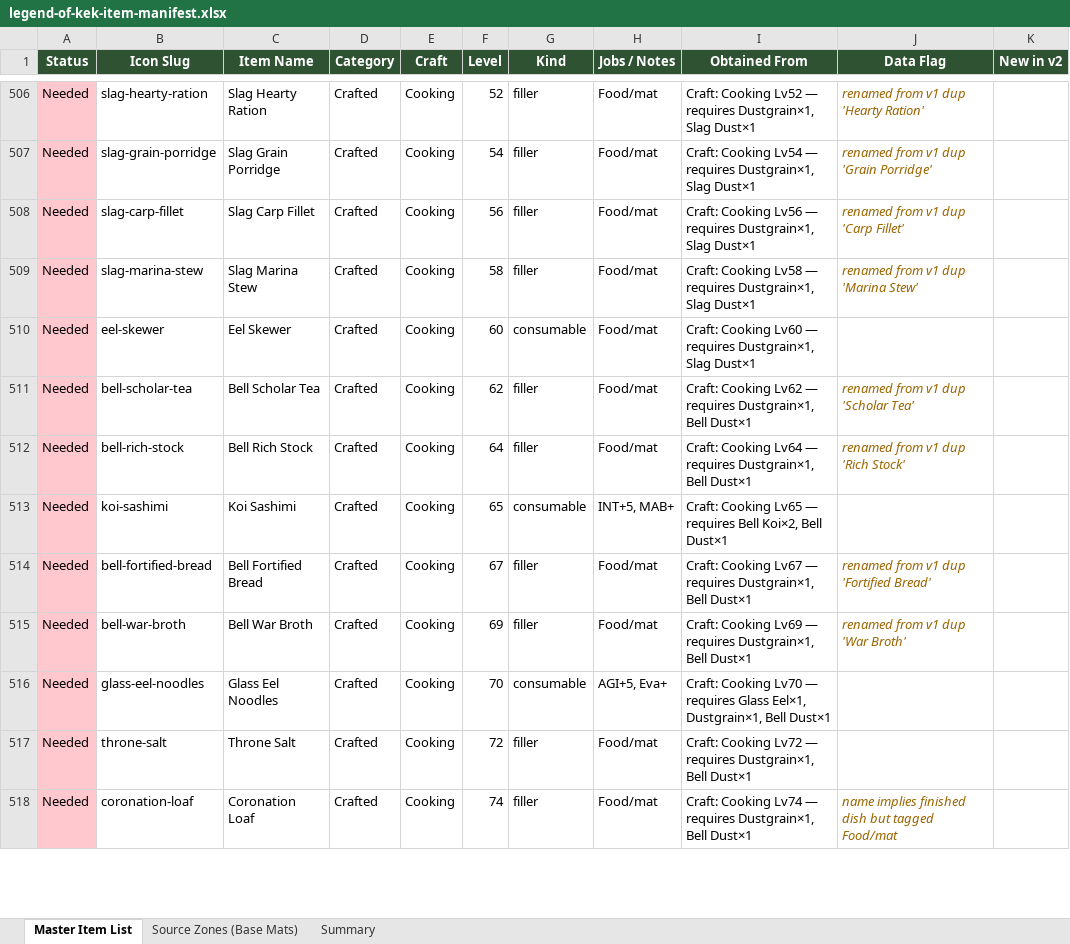
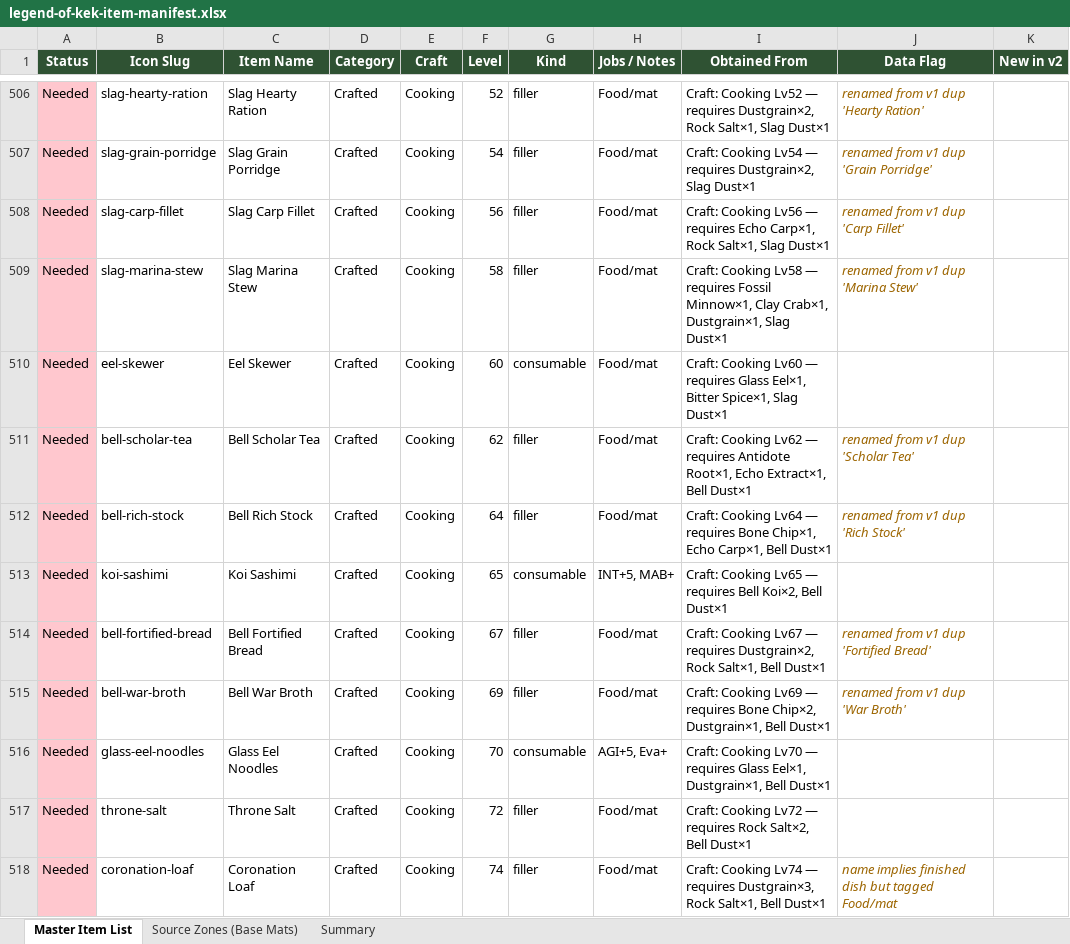
Before and after one commit to LegendofKEK/bichael, an Excel workbook: docs/legend-of-kek-item-manifest.xlsx, sheet Master Item List, drawn as a sheet; only a part is shown, gaps mark what is left out; values as stored, in another font and other column widths than the file's, no borders; the diff covers the shown part only; the diff names each change by its address in the sheet, - before the commit and + after, or states it on an @@ line.

Commit message:
Fix craft realism: real material chains for cloth, alchemy, lumber, cooking.
Implements issue #92 P0+P1 (and broadens Dustgrain+dust cooking fillers):
- Cloth: pale-flax → linen-thread → linen-cloth; shade cotton thread for shade gear
- Alchemy/glass: distilled-pale for PH potions; river-sand → glass-bead; distilled-ash Ashlands+
- bloodbeam-lumber uses bark-strip (not Soft Pelt)
- Named cooking restores proteins/spices; breads stay grain-centric
- Gather/drop hooks for new bases; craft.ts supports OR material alternatives

```diff
--- a/docs/legend-of-kek-item-manifest.xlsx (sheet Master Item List)
+++ b/docs/legend-of-kek-item-manifest.xlsx (sheet Master Item List)
-I506 (Obtained From): …— requires Dustgrain×1, Slag Dust×1
+I506 (Obtained From): …— requires Dustgrain×2, Rock Salt×1, Slag Dust×1
-I507 (Obtained From): …— requires Dustgrain×1, Slag Dust×1
+I507 (Obtained From): …— requires Dustgrain×2, Slag Dust×1
-I508 (Obtained From): …— requires Dustgrain×1, Slag Dust×1
+I508 (Obtained From): …— requires Echo Carp×1, Rock Salt×1, Slag Dust×1
-I509 (Obtained From): …— requires Dustgrain×1, Slag…
+I509 (Obtained From): …— requires Fossil Minnow×1, Clay Crab×1, Dustgrain×1, Slag…
-I510 (Obtained From): …— requires Dustgrain×1, Slag Dust×1
+I510 (Obtained From): …— requires Glass Eel×1, Bitter Spice×1, Slag Dust×1
-I511 (Obtained From): …— requires Dustgrain×1, Bell Dust×1
+I511 (Obtained From): …— requires Antidote Root×1, Echo Extract×1, Bell Dust×1
-I512 (Obtained From): …— requires Dustgrain×1, Bell Dust×1
+I512 (Obtained From): …— requires Bone Chip×1, Echo Carp×1, Bell Dust×1
-I514 (Obtained From): …— requires Dustgrain×1, Bell Dust×1
+I514 (Obtained From): …— requires Dustgrain×2, Rock Salt×1, Bell Dust×1
-I515 (Obtained From): …— requires Dustgrain×1, Bell…
+I515 (Obtained From): …— requires Bone Chip×2, Dustgrain×1, Bell…
-I517 (Obtained From): …— requires Dustgrain×1, Bell Dust×1
+I517 (Obtained From): …— requires Rock Salt×2, Bell Dust×1
-I518 (Obtained From): …— requires Dustgrain×1, Bell Dust×1
+I518 (Obtained From): …— requires Dustgrain×3, Rock Salt×1, Bell Dust×1
```
Also changed, not shown: 4 added rows and 82 edited cells elsewhere in this sheet, 18 other files.
